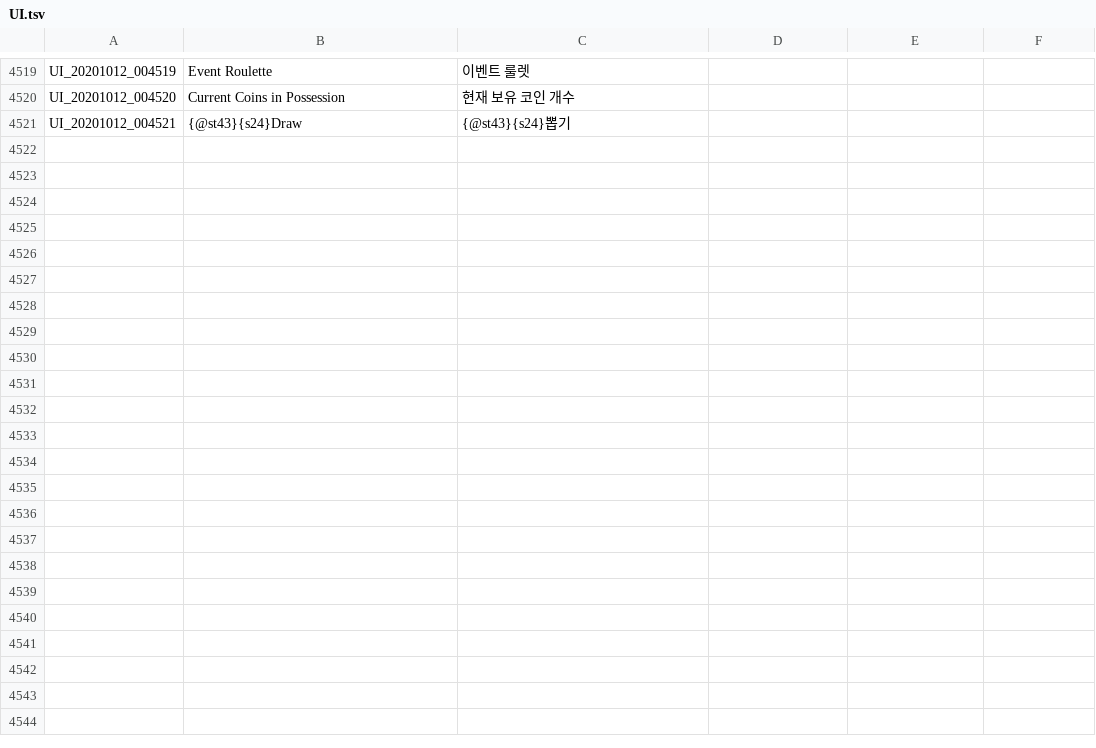
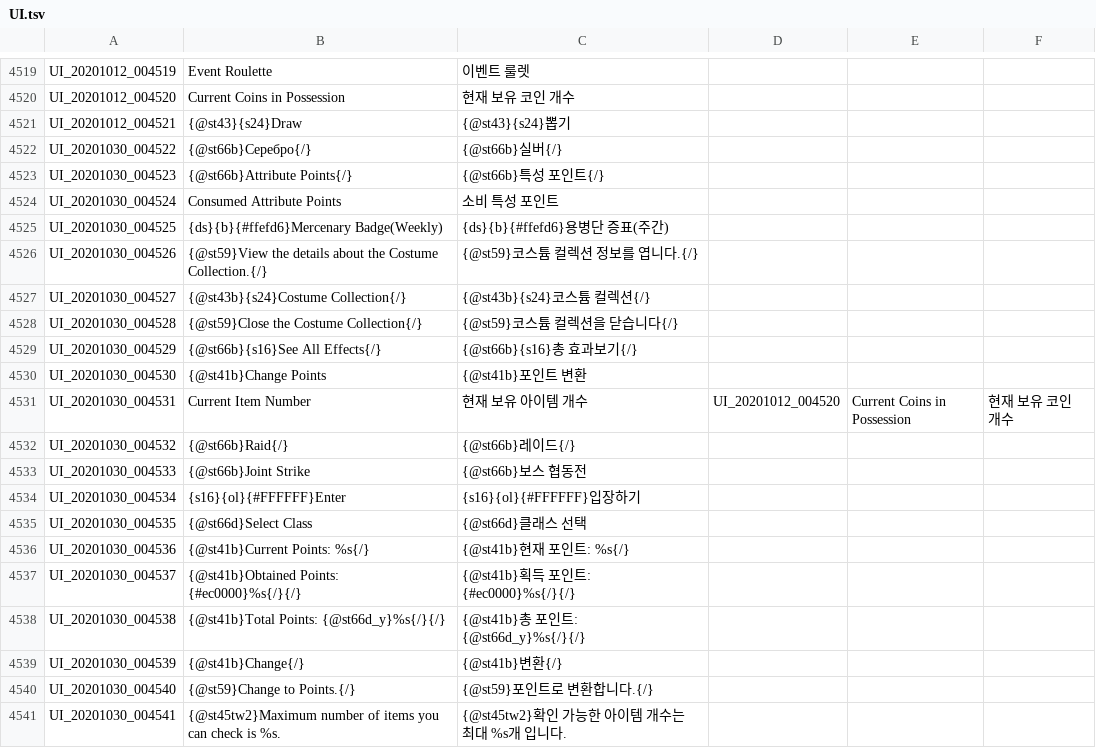
Before and after one commit to Treeofsavior/RussianTranslation, a TSV file: UI.tsv, drawn as a sheet; only a part is shown, gaps mark what is left out; the diff covers the shown part only; the diff names each change by its address in the sheet, - before the commit and + after, or states it on an @@ line.

```diff
--- a/UI.tsv
+++ b/UI.tsv
+row 4522: UI_20201030_004522 | {@st66b}Серебро{/} | {@st66b}실버{/}
+row 4523: UI_20201030_004523 | {@st66b}Attribute Points{/} | {@st66b}특성 포인트{/}
+row 4524: UI_20201030_004524 | Consumed Attribute Points | 소비 특성 포인트
+row 4525: UI_20201030_004525 | {ds}{b}{#ffefd6}Mercenary Badge(Weekly) | {ds}{b}{#ffefd6}용병단 증표(주간)
+row 4526: UI_20201030_004526 | {@st59}View the details about the Costume Collection.{/} | {@st59}코스튬 컬렉션 정보를 엽니다.{/}
+row 4527: UI_20201030_004527 | {@st43b}{s24}Costume Collection{/} | {@st43b}{s24}코스튬 컬렉션{/}
+row 4528: UI_20201030_004528 | {@st59}Close the Costume Collection{/} | {@st59}코스튬 컬렉션을 닫습니다{/}
+row 4529: UI_20201030_004529 | {@st66b}{s16}See All Effects{/} | {@st66b}{s16}총 효과보기{/}
+row 4530: UI_20201030_004530 | {@st41b}Change Points | {@st41b}포인트 변환
+row 4531: UI_20201030_004531 | Current Item Number | 현재 보유 아이템 개수 | UI_20201012_004520 | Current Coins in Possession | 현재 보유 코인 개수
+row 4532: UI_20201030_004532 | {@st66b}Raid{/} | {@st66b}레이드{/}
+row 4533: UI_20201030_004533 | {@st66b}Joint Strike | {@st66b}보스 협동전
+row 4534: UI_20201030_004534 | {s16}{ol}{#FFFFFF}Enter | {s16}{ol}{#FFFFFF}입장하기
+row 4535: UI_20201030_004535 | {@st66d}Select Class | {@st66d}클래스 선택
+row 4536: UI_20201030_004536 | {@st41b}Current Points: %s{/} | {@st41b}현재 포인트: %s{/}
+row 4537: UI_20201030_004537 | {@st41b}Obtained Points: {#ec0000}%s{/}{/} | {@st41b}획득 포인트: {#ec0000}%s{/}{/}
+row 4538: UI_20201030_004538 | {@st41b}Total Points: {@st66d_y}%s{/}{/} | {@st41b}총 포인트: {@st66d_y}%s{/}{/}
+row 4539: UI_20201030_004539 | {@st41b}Change{/} | {@st41b}변환{/}
+row 4540: UI_20201030_004540 | {@st59}Change to Points.{/} | {@st59}포인트로 변환합니다.{/}
+row 4541: UI_20201030_004541 | {@st45tw2}Maximum number of items you can check is %s. | {@st45tw2}확인 가능한 아이템 개수는 최대 %s개 입니다.
```
Also changed, not shown: 12 added rows elsewhere in this file, INTL.tsv, QUEST_LV_0400.tsv, 3 other files.
